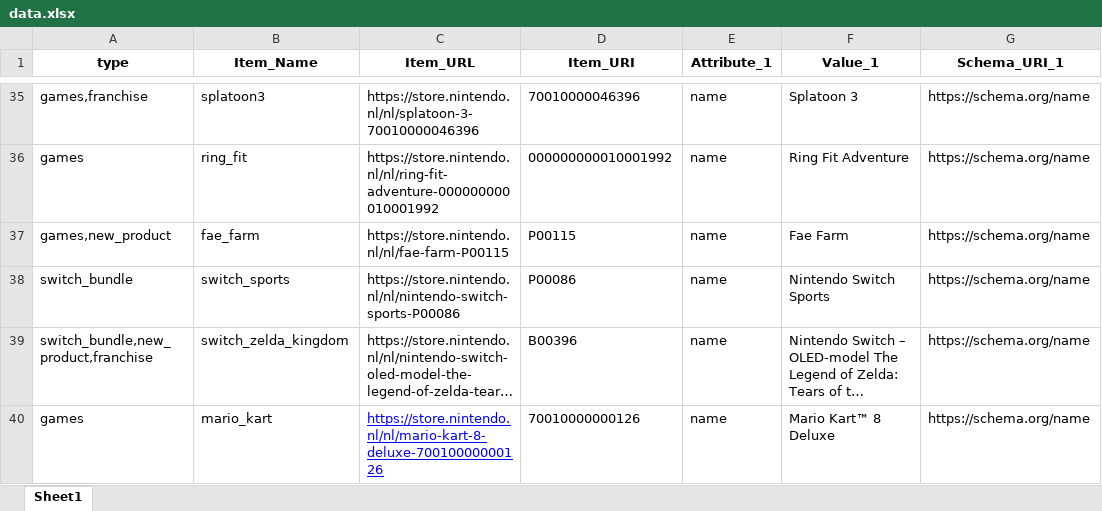
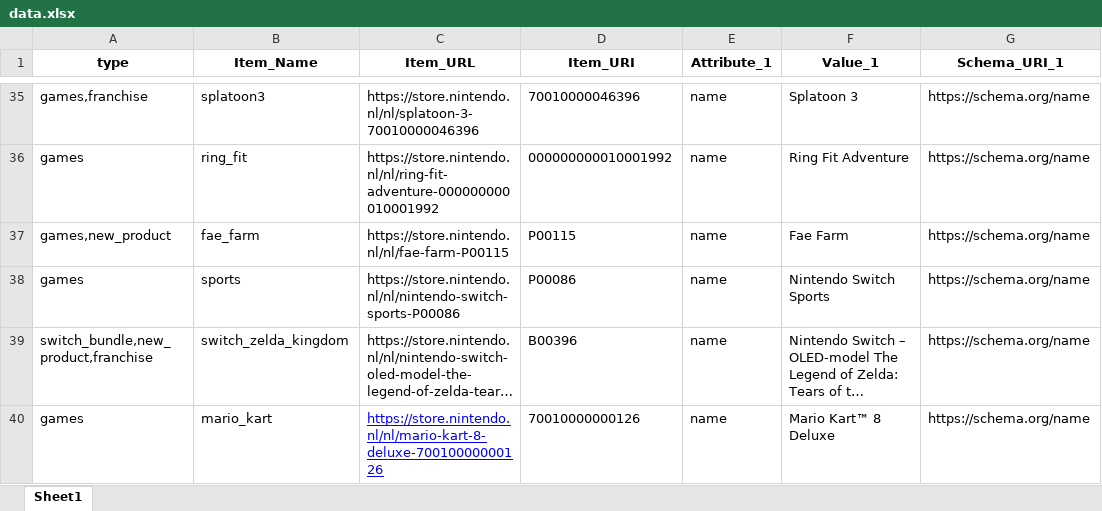
Before and after one commit to zijiandongkurt/SemanticWebGroupNintendo, an Excel workbook: data.xlsx, sheet Sheet1, drawn as a sheet; only a part is shown, gaps mark what is left out; long unchanged cells end in …; values as stored, in another font and other column widths than the file's, no borders; the diff names each change by its address in the sheet, - before the commit and + after, or states it on an @@ line.

```diff
--- a/data.xlsx (sheet Sheet1)
+++ b/data.xlsx (sheet Sheet1)
-A38 (type): switch_bundle
+A38 (type): games
-B38 (Item_Name): switch_sports
+B38 (Item_Name): sports
```
Also changed, not shown: 6 other files.
